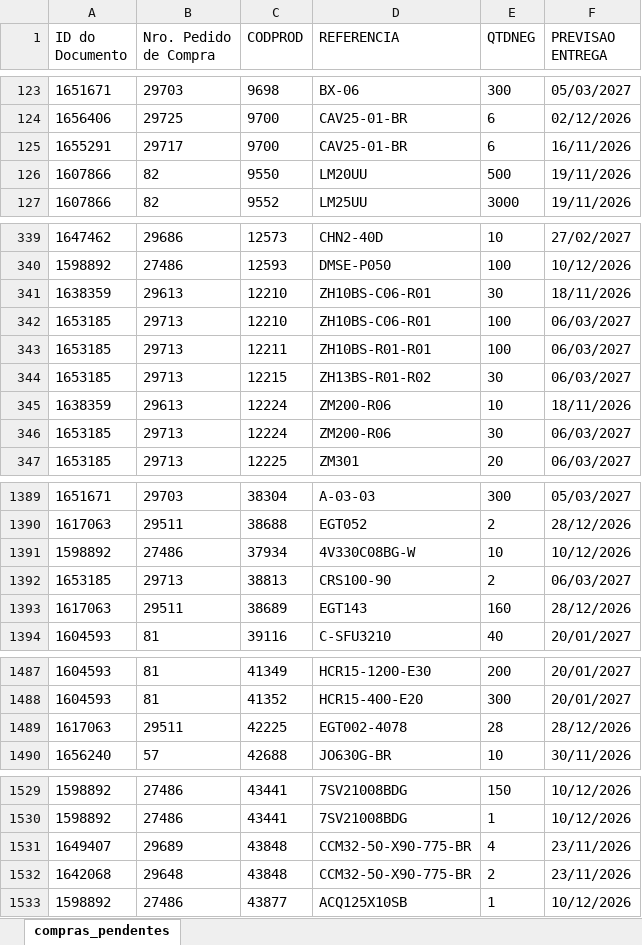
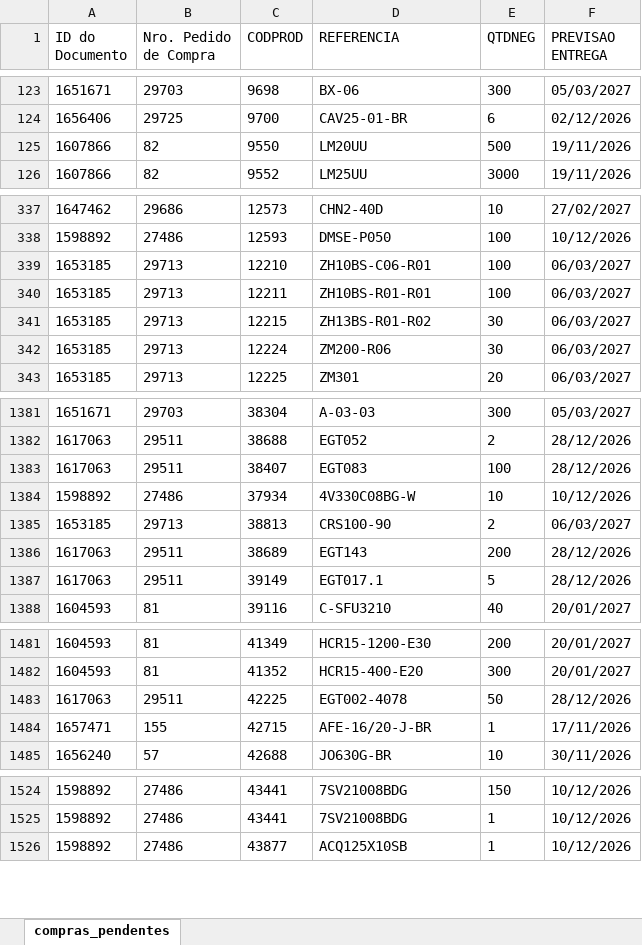
Before and after one commit to ghpcimp-wq/itens-pendentes, an Excel workbook: data/COMPRAS_PENDENTES.xlsx, sheet compras_pendentes, drawn as a sheet; only a part is shown, gaps mark what is left out; values as stored, in another font and other column widths than the file's, no borders; charts and pictures not drawn; removed rows and columns are numbered as before the commit, all else as after; the diff covers the shown part only; the diff names each change by its address in the sheet, - before the commit and + after, or states it on an @@ line.

Commit message:
Atualiza compras pendentes 16/11/2026 15:42

```diff
--- a/data/COMPRAS_PENDENTES.xlsx (sheet compras_pendentes)
+++ b/data/COMPRAS_PENDENTES.xlsx (sheet compras_pendentes)
-row 125: 1655291 | 29717 | 9700 | CAV25-01-BR | 6 | 16/11/2026
-row 341: 1638359 | 29613 | 12210 | ZH10BS-C06-R01 | 30 | 18/11/2026
-row 345: 1638359 | 29613 | 12224 | ZM200-R06 | 10 | 18/11/2026
+row 1383: 1617063 | 29511 | 38407 | EGT083 | 100 | 28/12/2026
-E1386 (QTDNEG): 160
+E1386 (QTDNEG): 200
+row 1387: 1617063 | 29511 | 39149 | EGT017.1 | 5 | 28/12/2026
-E1483 (QTDNEG): 28
+E1483 (QTDNEG): 50
+row 1484: 1657471 | 155 | 42715 | AFE-16/20-J-BR | 1 | 17/11/2026
-row 1531: 1649407 | 29689 | 43848 | CCM32-50-X90-775-BR | 4 | 23/11/2026
-row 1532: 1642068 | 29648 | 43848 | CCM32-50-X90-775-BR | 2 | 23/11/2026
```
Also changed, not shown: 7 removed rows and 20 edited cells elsewhere in this sheet.
